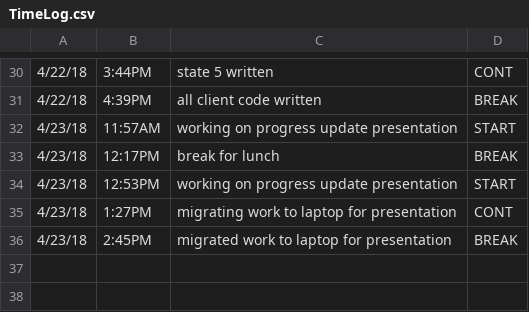
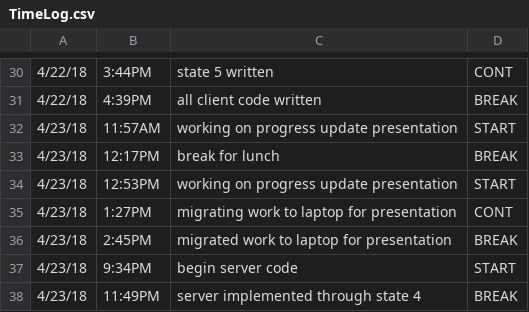
Before and after one commit to ElijahSeigel/CIS598, a CSV file: design/TimeLog.csv, drawn as a sheet; only a part is shown, gaps mark what is left out.

Commit message:
implementing server code, complete through game state 4

```diff
--- a/design/TimeLog.csv
+++ b/design/TimeLog.csv
@@ -36 +36,3 @@
 4/23/18, 2:45PM, migrated work to laptop for presentation, BREAK
+4/23/18, 9:34PM, begin server code, START
+4/23/18, 11:49PM, server implemented through state 4, BREAK
```
Also changed, not shown: 7 other files.
